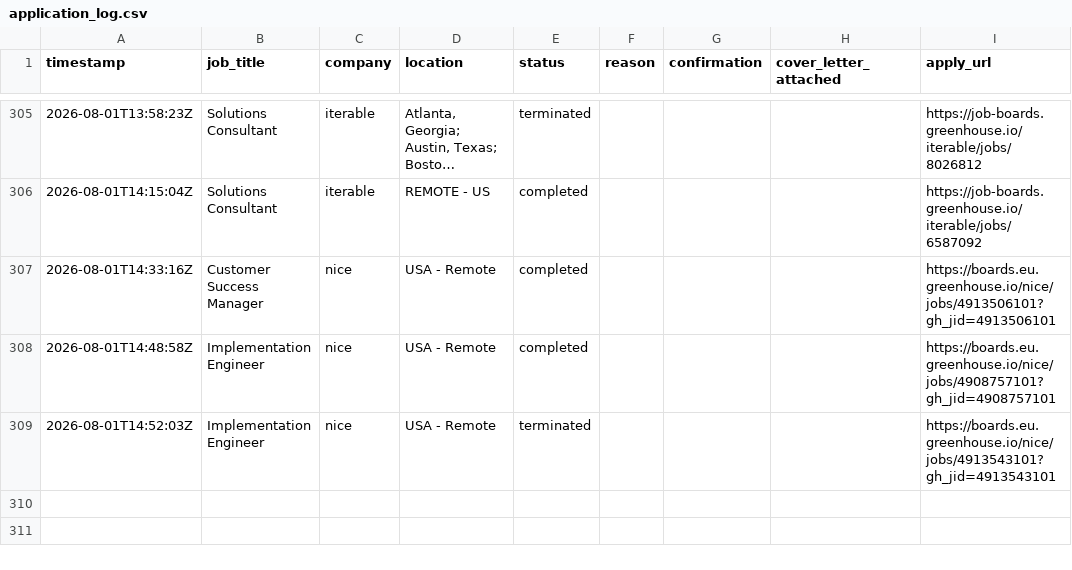
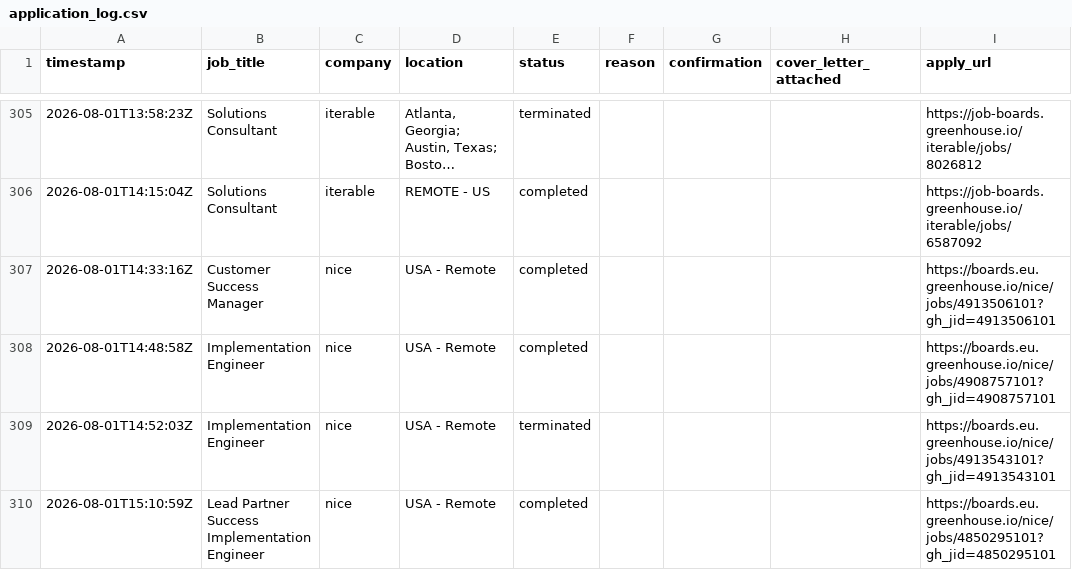
Before and after one commit to rashonjackson6324-web/rashon-public-assets, a CSV file: application_log.csv, drawn as a sheet; only a part is shown, gaps mark what is left out; long unchanged cells end in ….

```diff
--- a/application_log.csv
+++ b/application_log.csv
@@ -309 +309,2 @@ timestamp,job_title,company,location,status,reason,confirmation,cover_letter_att
 2026-08-01T14:52:03Z,Implementation Engineer,nice,USA - Remote,terminated,,,,https://boards.eu.greenhouse.io/nice/jobs/4913543101?gh_jid=4913543101
+2026-08-01T15:10:59Z,Lead Partner Success Implementation Engineer,nice,USA - Remote,completed,,,,https://boards.eu.greenhouse.io/nice/jobs/4850295101?gh_jid=4850295101
```
